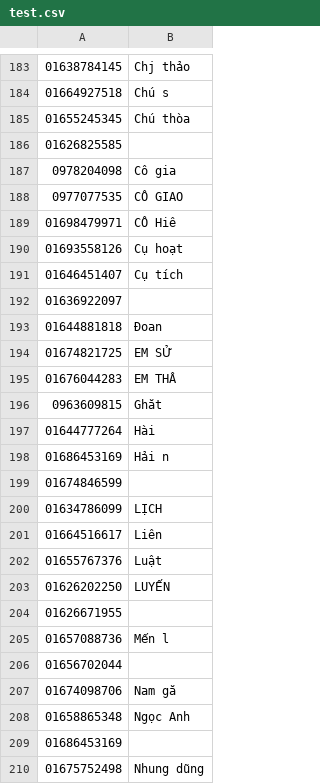
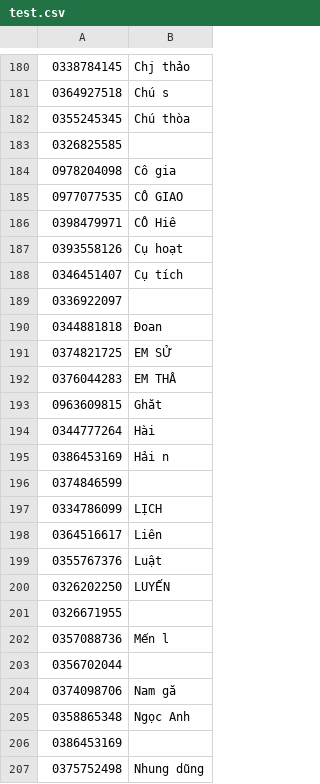
Before and after one commit to whynotnghiavu/nghia-contact-manager, a CSV file: contents/etl/test.csv, drawn as a sheet; only a part is shown, gaps mark what is left out; the diff covers the shown part only.

```diff
--- a/contents/etl/test.csv
+++ b/contents/etl/test.csv
@@ -183,28 +180,28 @@
-01638784145,Chj thảo
-01664927518,Chú s
-01655245345,Chú thòa
-01626825585,
+0338784145,Chj thảo
+0364927518,Chú s
+0355245345,Chú thòa
+0326825585,
 0978204098,Cô gia
 0977077535,CÔ GIAO
-01698479971,CÔ Hiê
-01693558126,Cụ hoạt
-01646451407,Cụ tích
-01636922097,
-01644881818,Đoan
-01674821725,EM SỬ
-01676044283,EM THÂ
+0398479971,CÔ Hiê
+0393558126,Cụ hoạt
+0346451407,Cụ tích
+0336922097,
+0344881818,Đoan
+0374821725,EM SỬ
+0376044283,EM THÂ
 0963609815,Ghăt
-01644777264,Hài
-01686453169,Hải n
-01674846599,
-01634786099,LỊCH
-01664516617,Liên
-01655767376,Luật
-01626202250,LUYẾN
-01626671955,
-01657088736,Mến l
-01656702044,
-01674098706,Nam gă
-01658865348,Ngọc Anh
-01686453169,
-01675752498,Nhung dũng
+0344777264,Hài
+0386453169,Hải n
+0374846599,
+0334786099,LỊCH
+0364516617,Liên
+0355767376,Luật
+0326202250,LUYẾN
+0326671955,
+0357088736,Mến l
+0356702044,
+0374098706,Nam gă
+0358865348,Ngọc Anh
+0386453169,
+0375752498,Nhung dũng
```
Also changed, not shown: 3 removed rows and 56 edited cells elsewhere in this file, 8 other files.
